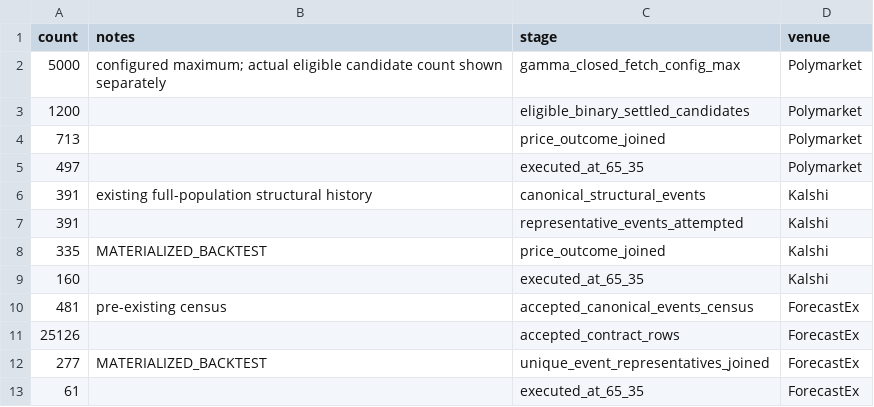
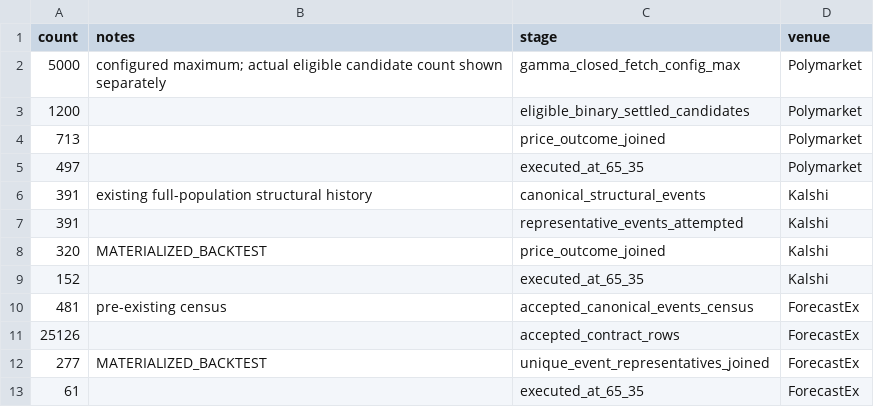
Before and after one commit to pablo-marchina/desafio-quant, a CSV file: registry/presentation_demo_expansion_v2_funnel.csv, drawn as a sheet.

```diff
--- a/registry/presentation_demo_expansion_v2_funnel.csv
+++ b/registry/presentation_demo_expansion_v2_funnel.csv
@@ -7,4 +7,4 @@ count,notes,stage,venue
 391,,representative_events_attempted,Kalshi
-335,MATERIALIZED_BACKTEST,price_outcome_joined,Kalshi
-160,,executed_at_65_35,Kalshi
+320,MATERIALIZED_BACKTEST,price_outcome_joined,Kalshi
+152,,executed_at_65_35,Kalshi
 481,pre-existing census,accepted_canonical_events_census,ForecastEx
```
Also changed, not shown: registry/presentation_demo_expansion_v2_threshold_cost_sensitivity.csv, 10 other files.
